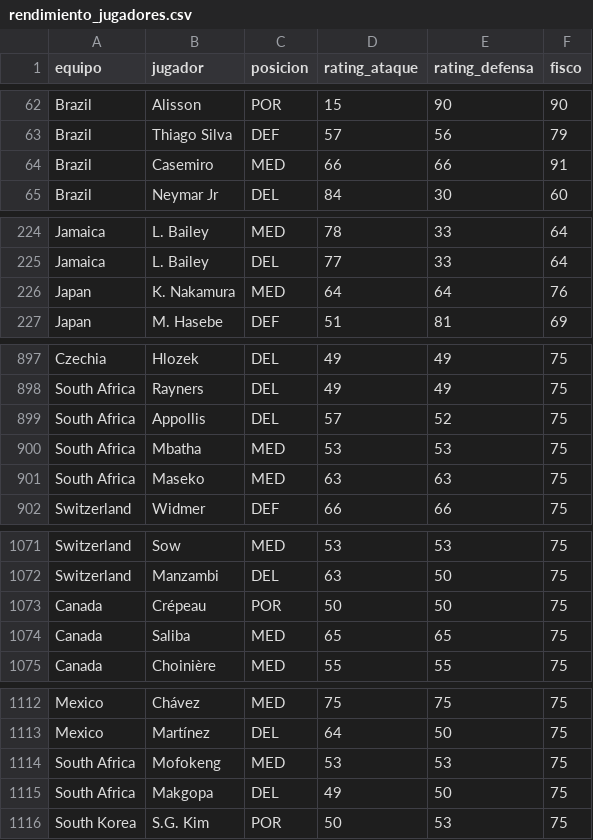
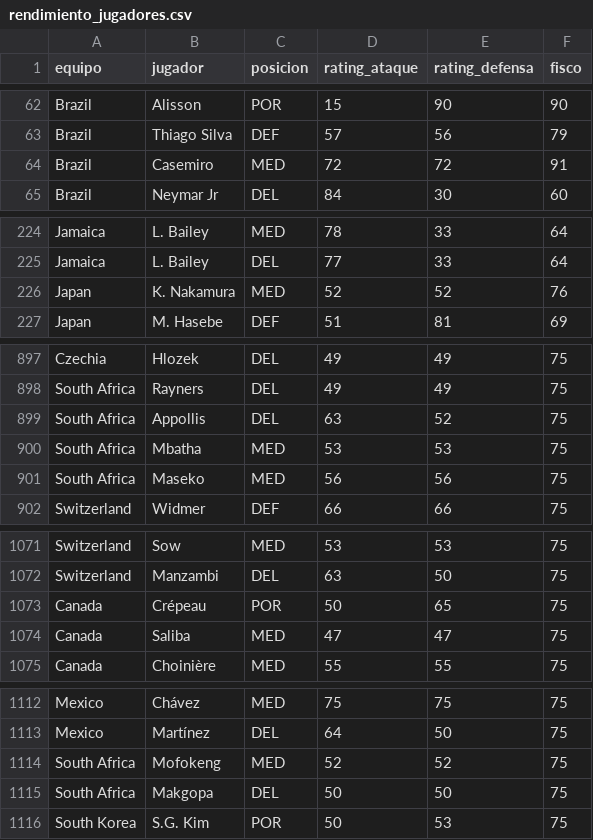
Before and after one commit to pepinosauriodmg-byte/Predecir-partidos, a CSV file: rendimiento_jugadores.csv, drawn as a sheet; only a part is shown, gaps mark what is left out; the diff covers the shown part only.

```diff
--- a/rendimiento_jugadores.csv
+++ b/rendimiento_jugadores.csv
@@ -63,3 +63,3 @@ Brazil,Alisson,POR,15,90,90
 Brazil,Thiago Silva,DEF,57,56,79
-Brazil,Casemiro,MED,66,66,91
+Brazil,Casemiro,MED,72,72,91
 Brazil,Neymar Jr,DEL,84,30,60
@@ -225,3 +225,3 @@ Jamaica,L. Bailey,MED,78,33,64
 Jamaica,L. Bailey,DEL,77,33,64
-Japan,K. Nakamura,MED,64,64,76
+Japan,K. Nakamura,MED,52,52,76
 Japan,M. Hasebe,DEF,51,81,69
@@ -898,5 +898,5 @@ Czechia,Hlozek,DEL,49,49,75
 South Africa,Rayners,DEL,49,49,75
-South Africa,Appollis,DEL,57,52,75
+South Africa,Appollis,DEL,63,52,75
 South Africa,Mbatha,MED,53,53,75
-South Africa,Maseko,MED,63,63,75
+South Africa,Maseko,MED,56,56,75
 Switzerland,Widmer,DEF,66,66,75
@@ -1072,4 +1072,4 @@ Switzerland,Sow,MED,53,53,75
 Switzerland,Manzambi,DEL,63,50,75
-Canada,Crépeau,POR,50,50,75
-Canada,Saliba,MED,65,65,75
+Canada,Crépeau,POR,50,65,75
+Canada,Saliba,MED,47,47,75
 Canada,Choinière,MED,55,55,75
@@ -1113,4 +1113,4 @@ Mexico,Chávez,MED,75,75,75
 Mexico,Martínez,DEL,64,50,75
-South Africa,Mofokeng,MED,53,53,75
-South Africa,Makgopa,DEL,49,50,75
+South Africa,Mofokeng,MED,52,52,75
+South Africa,Makgopa,DEL,50,50,75
 South Korea,S.G. Kim,POR,50,53,75
```
Also changed, not shown: 5 added rows and 39 edited cells elsewhere in this file, historial_con_elo.csv, partidos_manuales.csv, 1 other file.
